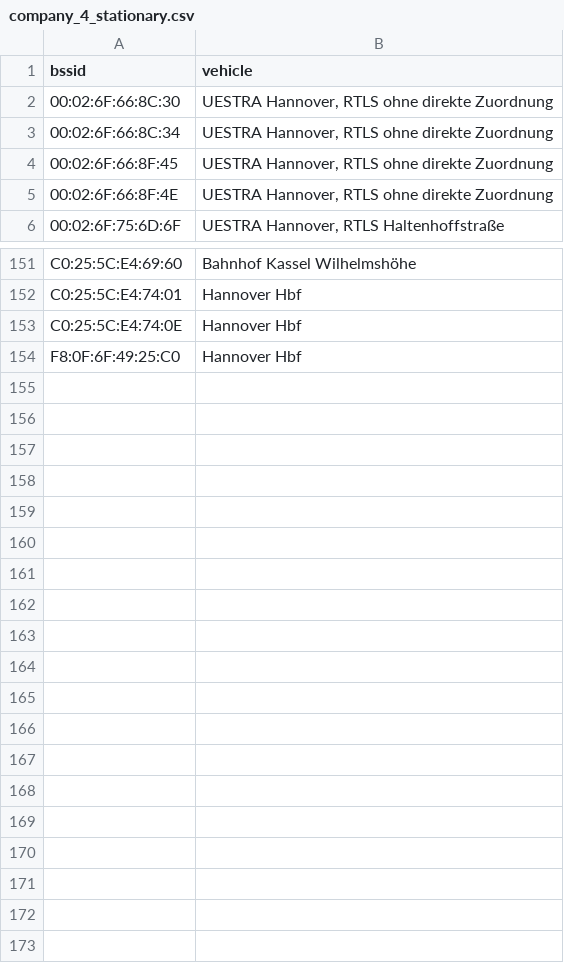
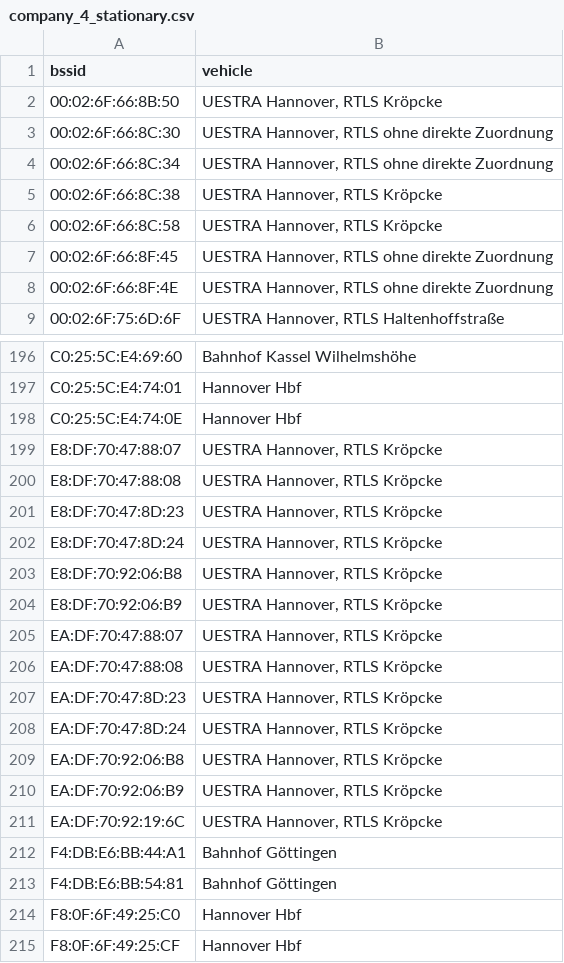
Before and after one commit to MrKrisKrisu/Public-transport-tracking-data, a CSV file: company_4_stationary.csv, drawn as a sheet; only a part is shown, gaps mark what is left out; the diff covers the shown part only.

```diff
--- a/company_4_stationary.csv
+++ b/company_4_stationary.csv
@@ -1,4 +1,7 @@
 bssid,vehicle
+00:02:6F:66:8B:50,"UESTRA Hannover, RTLS Kröpcke"
 00:02:6F:66:8C:30,"UESTRA Hannover, RTLS ohne direkte Zuordnung"
 00:02:6F:66:8C:34,"UESTRA Hannover, RTLS ohne direkte Zuordnung"
+00:02:6F:66:8C:38,"UESTRA Hannover, RTLS Kröpcke"
+00:02:6F:66:8C:58,"UESTRA Hannover, RTLS Kröpcke"
 00:02:6F:66:8F:45,"UESTRA Hannover, RTLS ohne direkte Zuordnung"
@@ -153,2 +198,18 @@ C0:25:5C:E4:74:01,"Hannover Hbf"
 C0:25:5C:E4:74:0E,"Hannover Hbf"
+E8:DF:70:47:88:07,"UESTRA Hannover, RTLS Kröpcke"
+E8:DF:70:47:88:08,"UESTRA Hannover, RTLS Kröpcke"
+E8:DF:70:47:8D:23,"UESTRA Hannover, RTLS Kröpcke"
+E8:DF:70:47:8D:24,"UESTRA Hannover, RTLS Kröpcke"
+E8:DF:70:92:06:B8,"UESTRA Hannover, RTLS Kröpcke"
+E8:DF:70:92:06:B9,"UESTRA Hannover, RTLS Kröpcke"
+EA:DF:70:47:88:07,"UESTRA Hannover, RTLS Kröpcke"
+EA:DF:70:47:88:08,"UESTRA Hannover, RTLS Kröpcke"
+EA:DF:70:47:8D:23,"UESTRA Hannover, RTLS Kröpcke"
+EA:DF:70:47:8D:24,"UESTRA Hannover, RTLS Kröpcke"
+EA:DF:70:92:06:B8,"UESTRA Hannover, RTLS Kröpcke"
+EA:DF:70:92:06:B9,"UESTRA Hannover, RTLS Kröpcke"
+EA:DF:70:92:19:6C,"UESTRA Hannover, RTLS Kröpcke"
+F4:DB:E6:BB:44:A1,"Bahnhof Göttingen"
+F4:DB:E6:BB:54:81,"Bahnhof Göttingen"
 F8:0F:6F:49:25:C0,"Hannover Hbf"
+F8:0F:6F:49:25:CF,"Hannover Hbf"
```
Also changed, not shown: 42 added rows elsewhere in this file, company_1_uestra-hannover.csv, unsorted assignments.csv.
